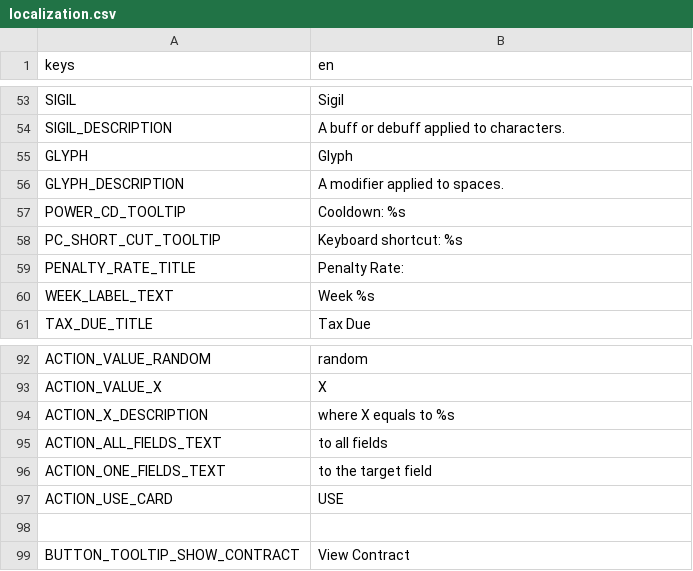
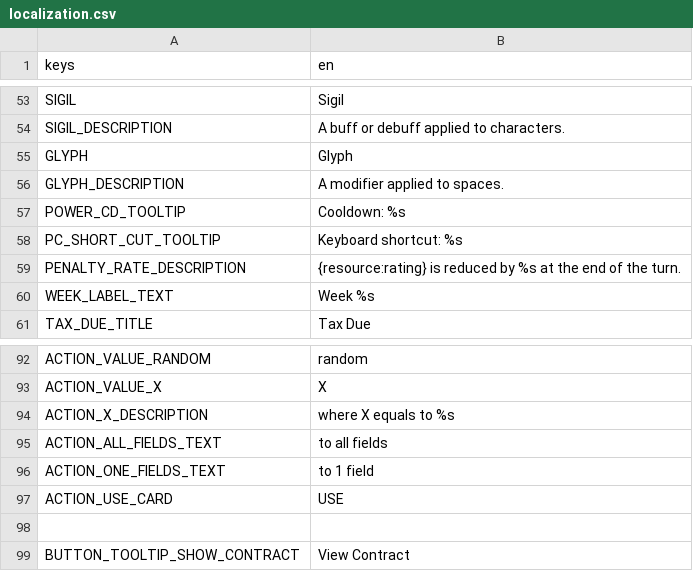
Before and after one commit to cyanglaz/garden, a CSV file: resources/localization/localization.csv, drawn as a sheet; only a part is shown, gaps mark what is left out.

Commit message:
penalty rate tooltip

```diff
--- a/resources/localization/localization.csv
+++ b/resources/localization/localization.csv
@@ -58,3 +58,3 @@ POWER_CD_TOOLTIP, "Cooldown: %s"
 PC_SHORT_CUT_TOOLTIP, "Keyboard shortcut: %s"
-PENALTY_RATE_TITLE, "Penalty Rate:"
+PENALTY_RATE_DESCRIPTION, "{resource:rating} is reduced by %s at the end of the turn."
 WEEK_LABEL_TEXT, "Week %s"
@@ -95,3 +95,3 @@ ACTION_X_DESCRIPTION, "where X equals to %s"
 ACTION_ALL_FIELDS_TEXT, " to all fields"
-ACTION_ONE_FIELDS_TEXT, " to the target field"
+ACTION_ONE_FIELDS_TEXT, " to 1 field"
 ACTION_USE_CARD, "USE"
```
Also changed, not shown: 15 other files.
